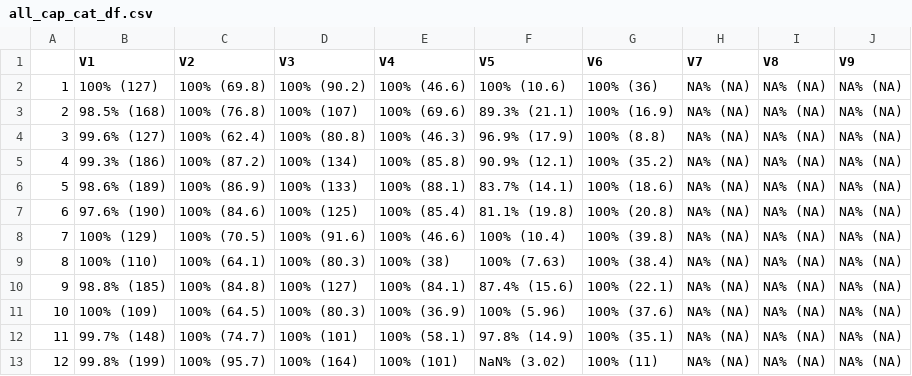
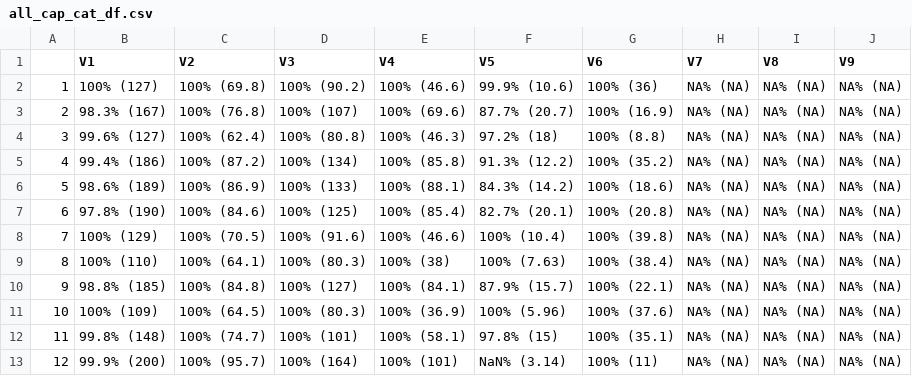
Before and after one commit to ekschumacher/Quercus_IUCN_samp_sims, a CSV file: Results/all_cap_cat_df.csv, drawn as a sheet.

Commit message:
Update all_cap_cat_df.csv

```diff
--- a/Results/all_cap_cat_df.csv
+++ b/Results/all_cap_cat_df.csv
@@ -1,13 +1,13 @@
 "","V1","V2","V3","V4","V5","V6","V7","V8","V9"
-"1","100% (127)","100% (69.8)","100% (90.2)","100% (46.6)","100% (10.6)","100% (36)","NA% (NA)","NA% (NA)","NA% (NA)"
-"2","98.5% (168)","100% (76.8)","100% (107)","100% (69.6)","89.3% (21.1)","100% (16.9)","NA% (NA)","NA% (NA)","NA% (NA)"
-"3","99.6% (127)","100% (62.4)","100% (80.8)","100% (46.3)","96.9% (17.9)","100% (8.8)","NA% (NA)","NA% (NA)","NA% (NA)"
-"4","99.3% (186)","100% (87.2)","100% (134)","100% (85.8)","90.9% (12.1)","100% (35.2)","NA% (NA)","NA% (NA)","NA% (NA)"
-"5","98.6% (189)","100% (86.9)","100% (133)","100% (88.1)","83.7% (14.1)","100% (18.6)","NA% (NA)","NA% (NA)","NA% (NA)"
-"6","97.6% (190)","100% (84.6)","100% (125)","100% (85.4)","81.1% (19.8)","100% (20.8)","NA% (NA)","NA% (NA)","NA% (NA)"
+"1","100% (127)","100% (69.8)","100% (90.2)","100% (46.6)","99.9% (10.6)","100% (36)","NA% (NA)","NA% (NA)","NA% (NA)"
+"2","98.3% (167)","100% (76.8)","100% (107)","100% (69.6)","87.7% (20.7)","100% (16.9)","NA% (NA)","NA% (NA)","NA% (NA)"
+"3","99.6% (127)","100% (62.4)","100% (80.8)","100% (46.3)","97.2% (18)","100% (8.8)","NA% (NA)","NA% (NA)","NA% (NA)"
+"4","99.4% (186)","100% (87.2)","100% (134)","100% (85.8)","91.3% (12.2)","100% (35.2)","NA% (NA)","NA% (NA)","NA% (NA)"
+"5","98.6% (189)","100% (86.9)","100% (133)","100% (88.1)","84.3% (14.2)","100% (18.6)","NA% (NA)","NA% (NA)","NA% (NA)"
+"6","97.8% (190)","100% (84.6)","100% (125)","100% (85.4)","82.7% (20.1)","100% (20.8)","NA% (NA)","NA% (NA)","NA% (NA)"
 "7","100% (129)","100% (70.5)","100% (91.6)","100% (46.6)","100% (10.4)","100% (39.8)","NA% (NA)","NA% (NA)","NA% (NA)"
 "8","100% (110)","100% (64.1)","100% (80.3)","100% (38)","100% (7.63)","100% (38.4)","NA% (NA)","NA% (NA)","NA% (NA)"
-"9","98.8% (185)","100% (84.8)","100% (127)","100% (84.1)","87.4% (15.6)","100% (22.1)","NA% (NA)","NA% (NA)","NA% (NA)"
+"9","98.8% (185)","100% (84.8)","100% (127)","100% (84.1)","87.9% (15.7)","100% (22.1)","NA% (NA)","NA% (NA)","NA% (NA)"
 "10","100% (109)","100% (64.5)","100% (80.3)","100% (36.9)","100% (5.96)","100% (37.6)","NA% (NA)","NA% (NA)","NA% (NA)"
-"11","99.7% (148)","100% (74.7)","100% (101)","100% (58.1)","97.8% (14.9)","100% (35.1)","NA% (NA)","NA% (NA)","NA% (NA)"
-"12","99.8% (199)","100% (95.7)","100% (164)","100% (101)","NaN% (3.02)","100% (11)","NA% (NA)","NA% (NA)","NA% (NA)"
+"11","99.8% (148)","100% (74.7)","100% (101)","100% (58.1)","97.8% (15)","100% (35.1)","NA% (NA)","NA% (NA)","NA% (NA)"
+"12","99.9% (200)","100% (95.7)","100% (164)","100% (101)","NaN% (3.14)","100% (11)","NA% (NA)","NA% (NA)","NA% (NA)"
```
